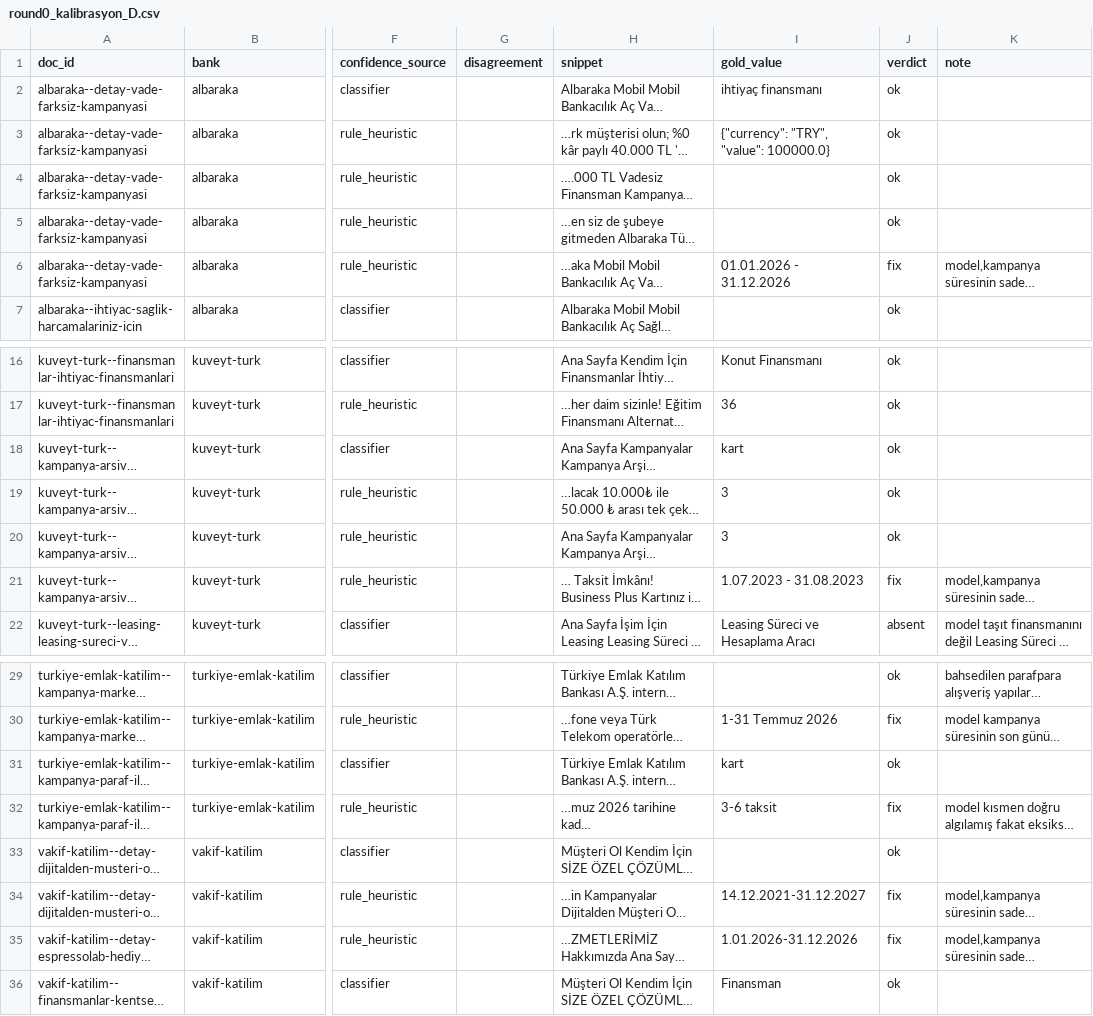
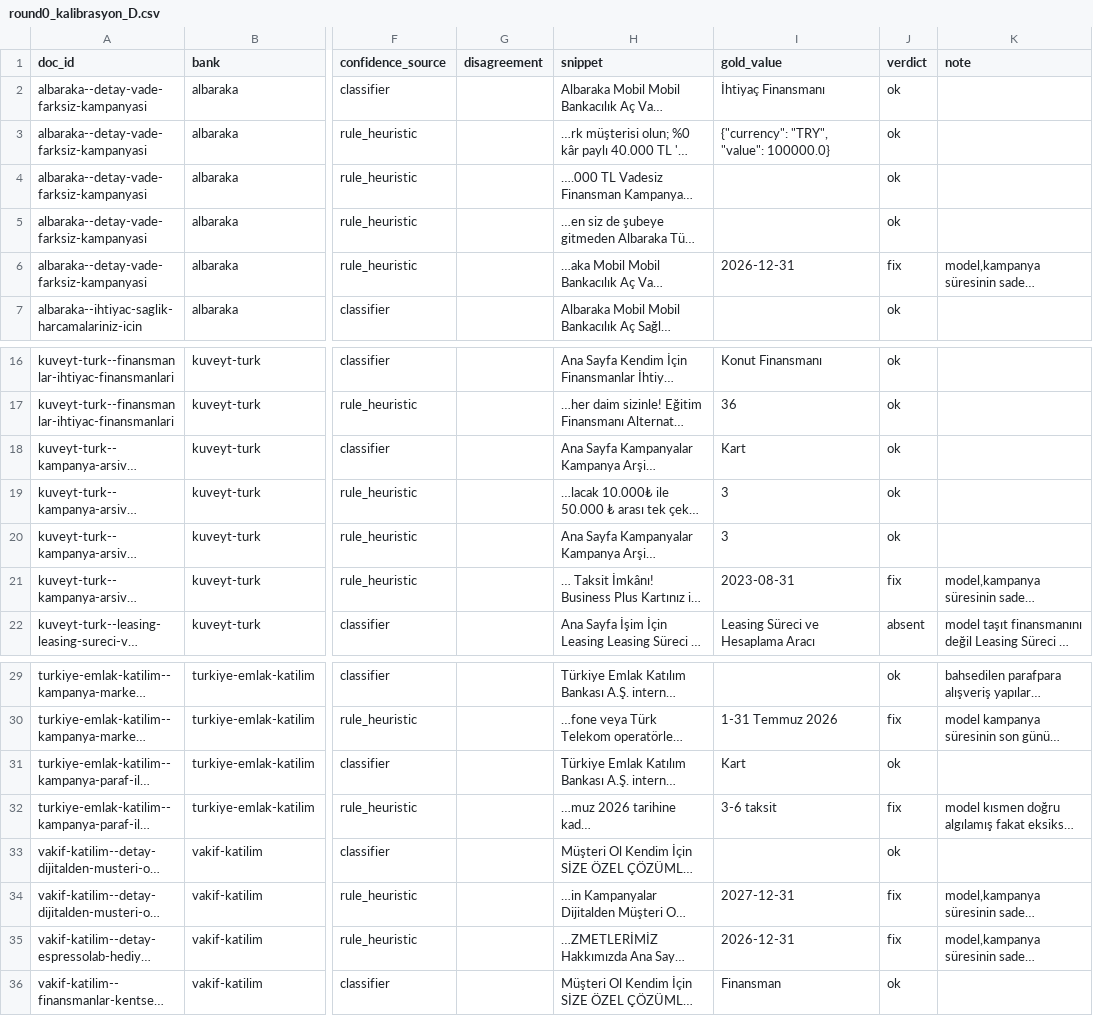
Before and after one commit to mehmetefeaytas/anatoliaAI, a CSV file: app/data/gold/review/round0_kalibrasyon_D.csv, drawn as a sheet; only a part is shown, gaps mark what is left out; long unchanged cells end in …; the diff names each change by its address in the sheet, - before the commit and + after, or states it on an @@ line.

```diff
--- a/app/data/gold/review/round0_kalibrasyon_D.csv
+++ b/app/data/gold/review/round0_kalibrasyon_D.csv
-I2 (gold_value): ihtiyaç finansmanı
+I2 (gold_value): İhtiyaç Finansmanı
-I6 (gold_value): 01.01.2026 - 31.12.2026
+I6 (gold_value): 2026-12-31
-I18 (gold_value): kart
+I18 (gold_value): Kart
-I21 (gold_value): 1.07.2023 - 31.08.2023
+I21 (gold_value): 2023-08-31
-I31 (gold_value): kart
+I31 (gold_value): Kart
-I34 (gold_value): 14.12.2021-31.12.2027
+I34 (gold_value): 2027-12-31
-I35 (gold_value): 1.01.2026-31.12.2026
+I35 (gold_value): 2026-12-31
```
Also changed, not shown: app/data/gold/review/round0_kalibrasyon_B.csv, app/data/gold/review/round0_kalibrasyon_C.csv, 4 other files.
